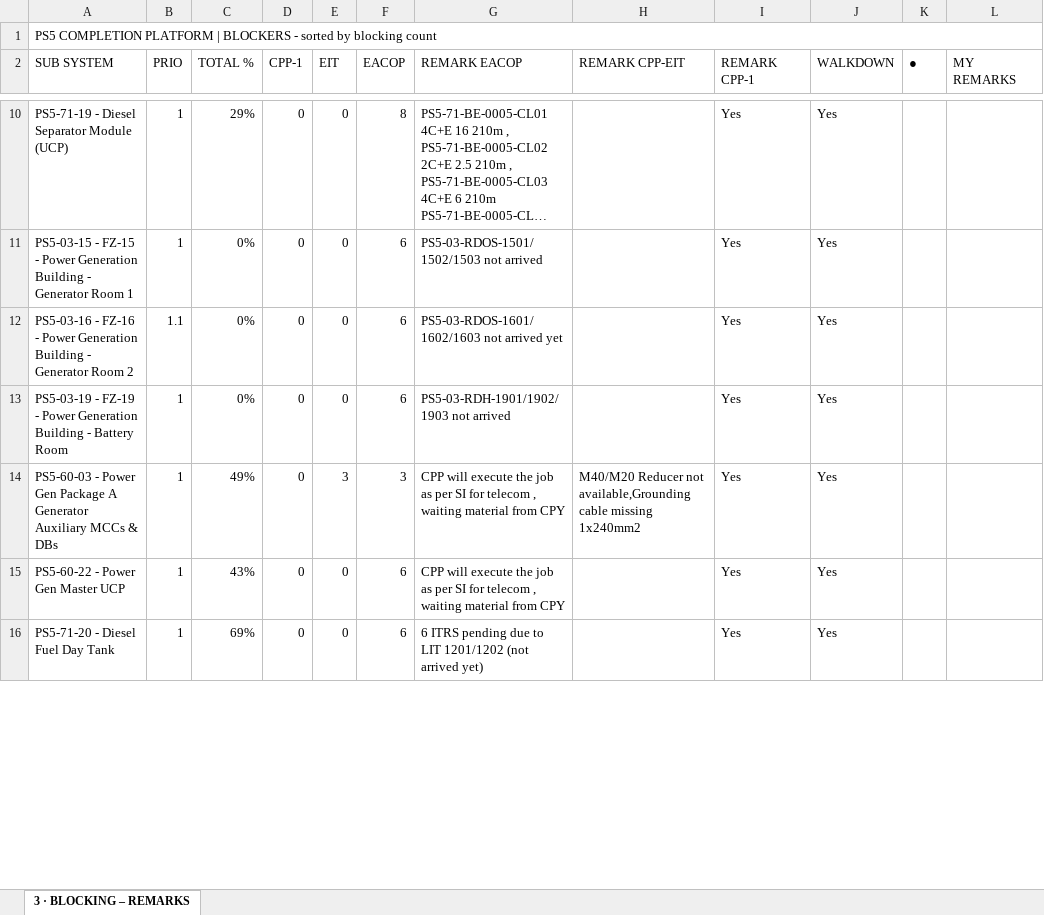
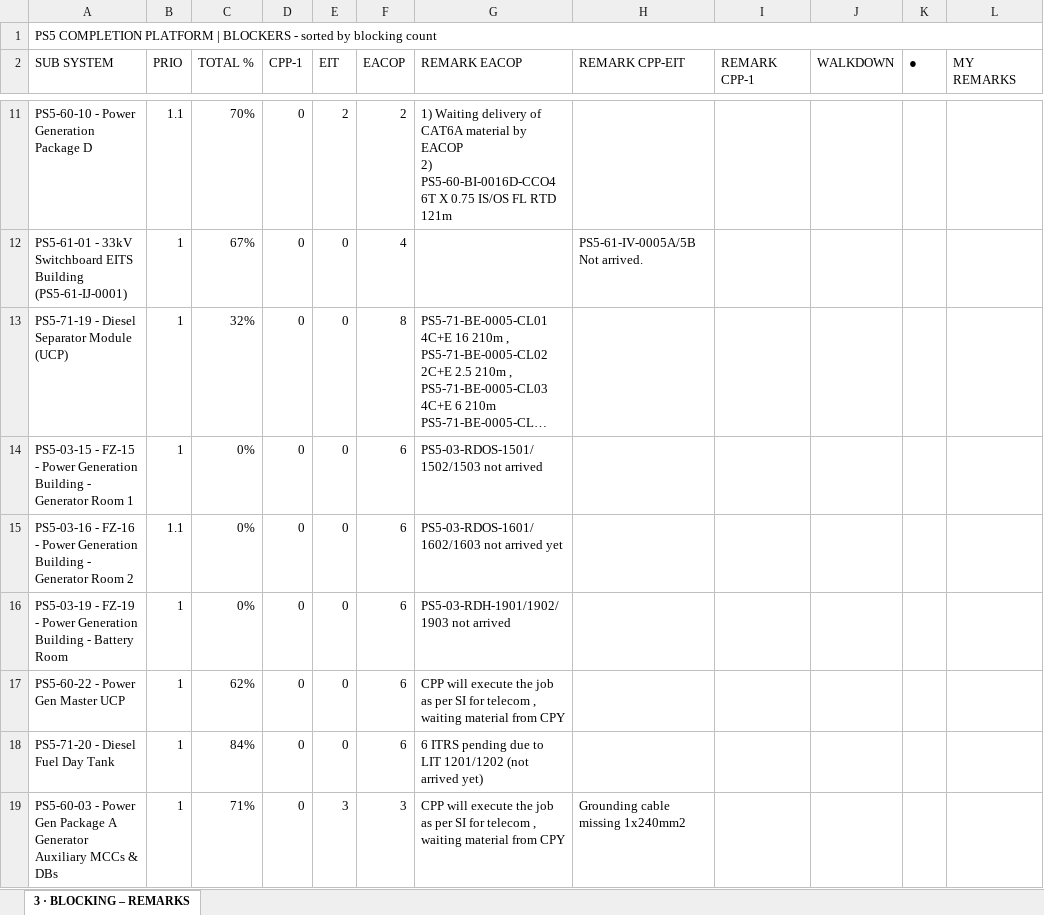
Before and after one commit to Mohamedgawad1/COMPLETION-PROGRESS---KENTPLC, an Excel workbook: EXCEL/3 - BLOCKING-REMARKS.xlsx, sheet 3 · BLOCKING – REMARKS, drawn as a sheet; only a part is shown, gaps mark what is left out; long unchanged cells end in …; values as stored, in another font and other column widths than the file's, no cell formats; removed rows and columns are numbered as before the commit, all else as after; ↵ is a line break in a cell; the diff covers the shown part only; the diff names each change by its address in the sheet, - before the commit and + after, or states it on an @@ line.

```diff
--- a/EXCEL/3 - BLOCKING-REMARKS.xlsx (sheet 3 · BLOCKING – REMARKS)
+++ b/EXCEL/3 - BLOCKING-REMARKS.xlsx (sheet 3 · BLOCKING – REMARKS)
+row 11: PS5-60-10 - Power Generation Package D | 1.1 | 70% | 0 | 2 | 2 | 1) Waiting delivery of CAT6A material by EACOP ↵ 2) PS5-60-BI-0016D-CCO4 6T X 0.75 IS/OS FL RTD 121m
+row 12: PS5-61-01 - 33kV Switchboard EITS Building (PS5-61-IJ-0001) | 1 | 67% | 0 | 0 | 4 |  | PS5-61-IV-0005A/5B Not arrived.
-C13 (TOTAL %): 29%
+C13 (TOTAL %): 32%
-I13:I16 (REMARK CPP-1): Yes
+I13:I16 (REMARK CPP-1): (empty)
-J13:J16 (WALKDOWN): Yes
+J13:J16 (WALKDOWN): (empty)
-row 14: PS5-60-03 - Power Gen Package A Generator Auxiliary MCCs & DBs | 1 | 49% | 0 | 3 | 3 | CPP will execute the job as per SI for telecom , waiting material from CPY | M40/M20 Reducer not available,Grounding cable missing 1x240mm2 | Yes | Yes
-C17 (TOTAL %): 43%
+C17 (TOTAL %): 62%
-I17:I18 (REMARK CPP-1): Yes
+I17:I18 (REMARK CPP-1): (empty)
-J17:J18 (WALKDOWN): Yes
+J17:J18 (WALKDOWN): (empty)
-C18 (TOTAL %): 69%
+C18 (TOTAL %): 84%
+row 19: PS5-60-03 - Power Gen Package A Generator Auxiliary MCCs & DBs | 1 | 71% | 0 | 3 | 3 | CPP will execute the job as per SI for telecom , waiting material from CPY | Grounding cable missing 1x240mm2
```
Also changed, not shown: 11 added rows, 13 removed rows and 705 edited cells elsewhere in this sheet, cell formats, EXCEL/2 - RFC PROGRESS.xlsx, EXCEL/4 - PUNCH LIST.xlsx, 8 other files.
